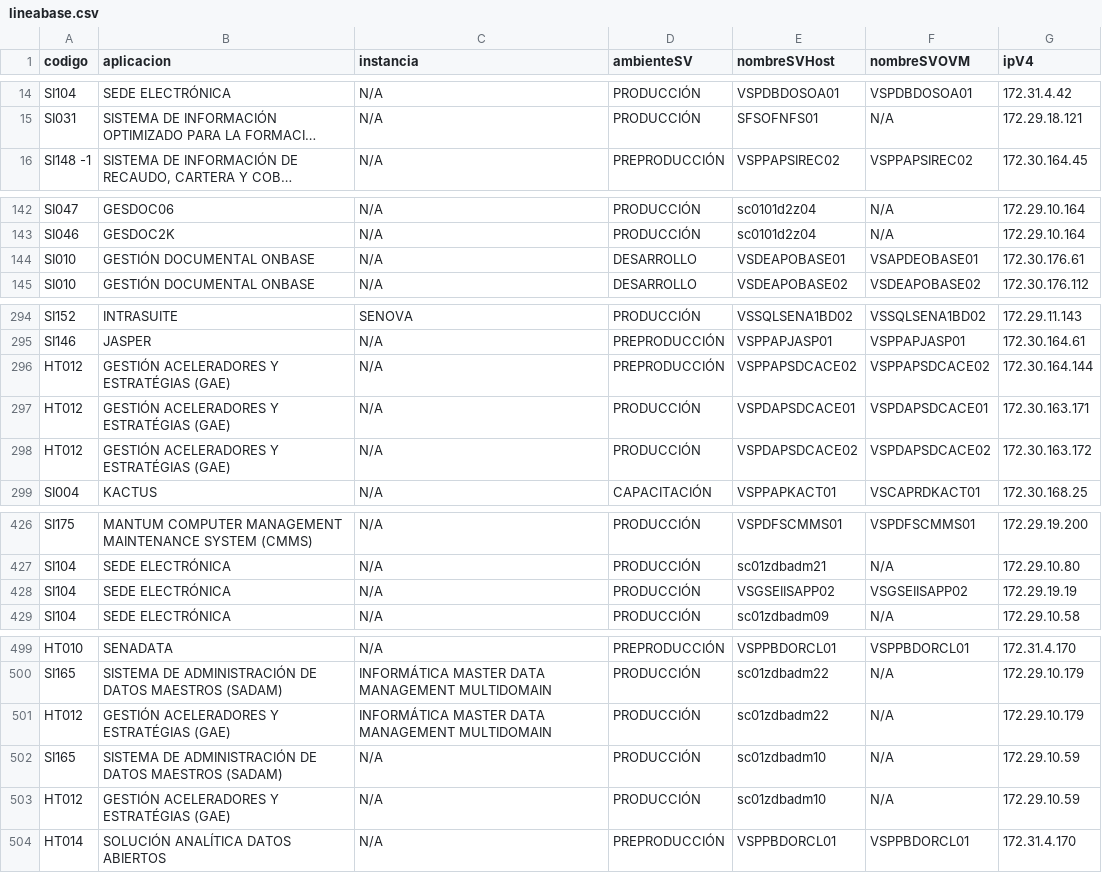
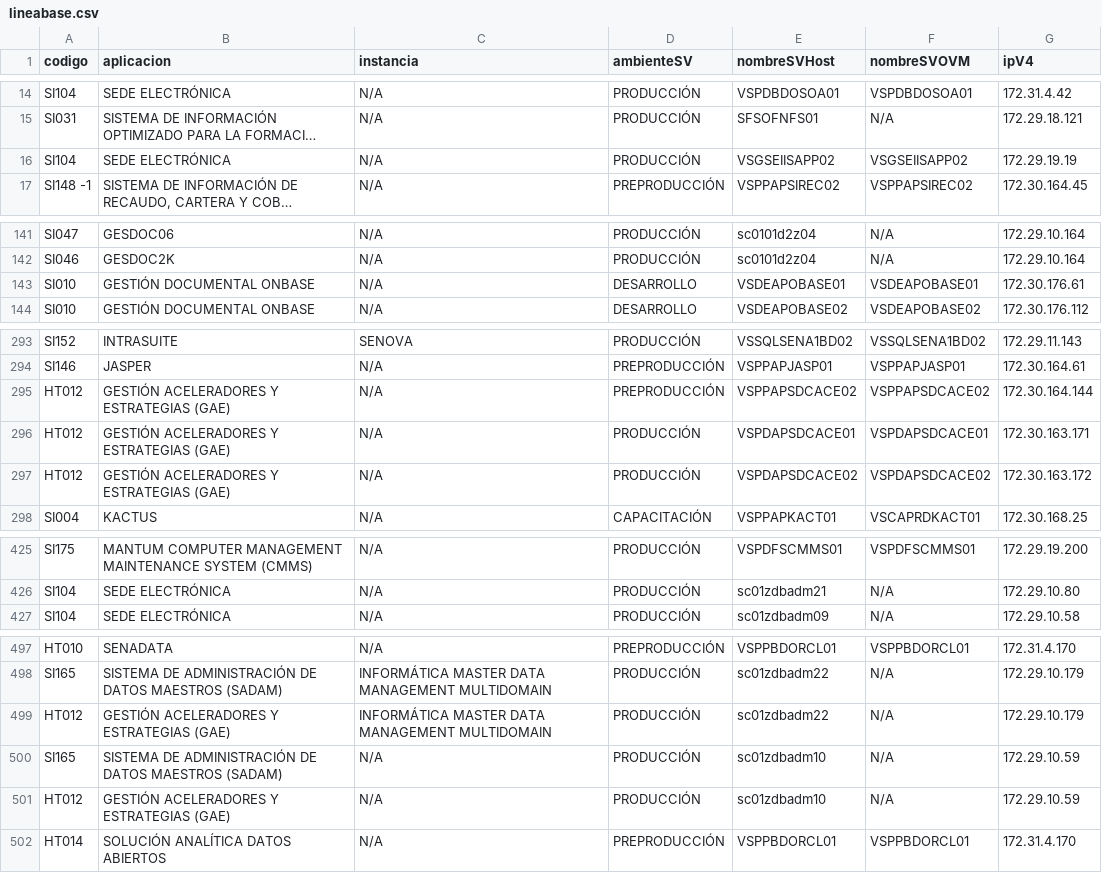
Before and after one commit to andressssss/Projects, a CSV file: panelGSI/BD_data/CSV/lineabase.csv, drawn as a sheet; only a part is shown, gaps mark what is left out; long unchanged cells end in …; addresses are those after the commit; the diff covers the shown part only; the diff names each change by its address in the sheet, - before the commit and + after, or states it on an @@ line.

```diff
--- a/panelGSI/BD_data/CSV/lineabase.csv
+++ b/panelGSI/BD_data/CSV/lineabase.csv
@@ row 428 moved to row 16: SI104 @@
-F143 (nombreSVOVM): VSAPDEOBASE01
+F143 (nombreSVOVM): VSDEAPOBASE01
-B295:B297 (aplicacion): GESTIÓN ACELERADORES Y ESTRATÉGIAS (GAE)
+B295:B297 (aplicacion): GESTIÓN ACELERADORES Y ESTRATEGIAS (GAE)
-B499 (aplicacion): GESTIÓN ACELERADORES Y ESTRATÉGIAS (GAE)
+B499 (aplicacion): GESTIÓN ACELERADORES Y ESTRATEGIAS (GAE)
-B501 (aplicacion): GESTIÓN ACELERADORES Y ESTRATÉGIAS (GAE)
+B501 (aplicacion): GESTIÓN ACELERADORES Y ESTRATEGIAS (GAE)
```
Also changed, not shown: 2 added rows, 9 removed rows and 19 edited cells elsewhere in this file, 5 other files.
